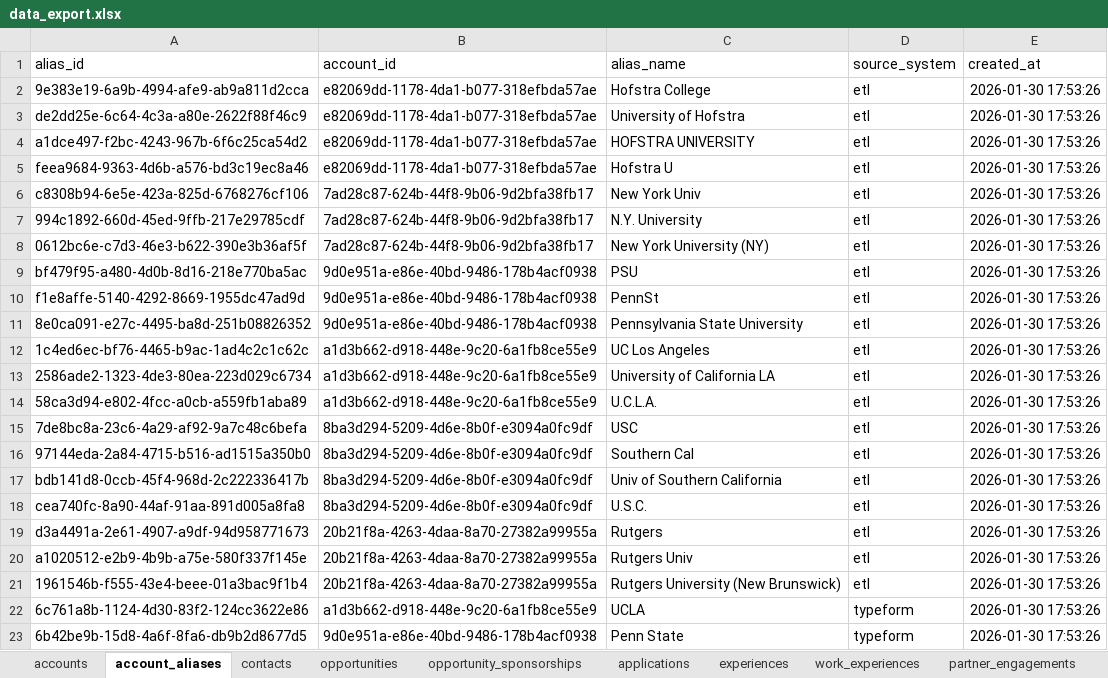
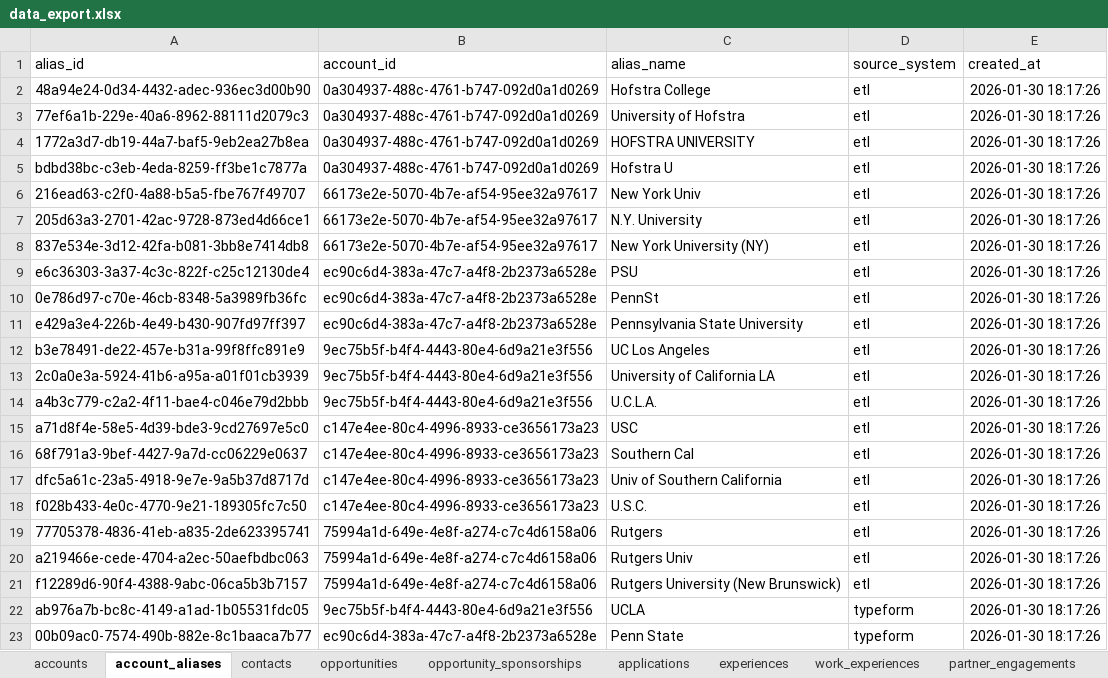
Before and after one commit to gautham0914/PD_Data_Architecture_Project, an Excel workbook: report/data_export.xlsx, sheet account_aliases, drawn as a sheet; only a part is shown; values as stored, in another font and other column widths than the file's, no borders; the diff covers the shown part only; the diff names each change by its address in the sheet, - before the commit and + after, or states it on an @@ line.

```diff
--- a/report/data_export.xlsx (sheet account_aliases)
+++ b/report/data_export.xlsx (sheet account_aliases)
-A2 (alias_id): 9e383e19-6a9b-4994-afe9-ab9a811d2cca
+A2 (alias_id): 48a94e24-0d34-4432-adec-936ec3d00b90
-B2:B5 (account_id): e82069dd-1178-4da1-b077-318efbda57ae
+B2:B5 (account_id): 0a304937-488c-4761-b747-092d0a1d0269
-E2:E23 (created_at): 2026-01-30 17:53:26
+E2:E23 (created_at): 2026-01-30 18:17:26
-A3 (alias_id): de2dd25e-6c64-4c3a-a80e-2622f88f46c9
+A3 (alias_id): 77ef6a1b-229e-40a6-8962-88111d2079c3
-A4 (alias_id): a1dce497-f2bc-4243-967b-6f6c25ca54d2
+A4 (alias_id): 1772a3d7-db19-44a7-baf5-9eb2ea27b8ea
-A5 (alias_id): feea9684-9363-4d6b-a576-bd3c19ec8a46
+A5 (alias_id): bdbd38bc-c3eb-4eda-8259-ff3be1c7877a
-A6 (alias_id): c8308b94-6e5e-423a-825d-6768276cf106
+A6 (alias_id): 216ead63-c2f0-4a88-b5a5-fbe767f49707
-B6:B8 (account_id): 7ad28c87-624b-44f8-9b06-9d2bfa38fb17
+B6:B8 (account_id): 66173e2e-5070-4b7e-af54-95ee32a97617
-A7 (alias_id): 994c1892-660d-45ed-9ffb-217e29785cdf
+A7 (alias_id): 205d63a3-2701-42ac-9728-873ed4d66ce1
-A8 (alias_id): 0612bc6e-c7d3-46e3-b622-390e3b36af5f
+A8 (alias_id): 837e534e-3d12-42fa-b081-3bb8e7414db8
-A9 (alias_id): bf479f95-a480-4d0b-8d16-218e770ba5ac
+A9 (alias_id): e6c36303-3a37-4c3c-822f-c25c12130de4
-B9:B11 (account_id): 9d0e951a-e86e-40bd-9486-178b4acf0938
+B9:B11 (account_id): ec90c6d4-383a-47c7-a4f8-2b2373a6528e
-A10 (alias_id): f1e8affe-5140-4292-8669-1955dc47ad9d
+A10 (alias_id): 0e786d97-c70e-46cb-8348-5a3989fb36fc
-A11 (alias_id): 8e0ca091-e27c-4495-ba8d-251b08826352
+A11 (alias_id): e429a3e4-226b-4e49-b430-907fd97ff397
-A12 (alias_id): 1c4ed6ec-bf76-4465-b9ac-1ad4c2c1c62c
+A12 (alias_id): b3e78491-de22-457e-b31a-99f8ffc891e9
-B12:B14 (account_id): a1d3b662-d918-448e-9c20-6a1fb8ce55e9
+B12:B14 (account_id): 9ec75b5f-b4f4-4443-80e4-6d9a21e3f556
-A13 (alias_id): 2586ade2-1323-4de3-80ea-223d029c6734
+A13 (alias_id): 2c0a0e3a-5924-41b6-a95a-a01f01cb3939
-A14 (alias_id): 58ca3d94-e802-4fcc-a0cb-a559fb1aba89
+A14 (alias_id): a4b3c779-c2a2-4f11-bae4-c046e79d2bbb
-A15 (alias_id): 7de8bc8a-23c6-4a29-af92-9a7c48c6befa
+A15 (alias_id): a71d8f4e-58e5-4d39-bde3-9cd27697e5c0
-B15:B18 (account_id): 8ba3d294-5209-4d6e-8b0f-e3094a0fc9df
+B15:B18 (account_id): c147e4ee-80c4-4996-8933-ce3656173a23
-A16 (alias_id): 97144eda-2a84-4715-b516-ad1515a350b0
+A16 (alias_id): 68f791a3-9bef-4427-9a7d-cc06229e0637
-A17 (alias_id): bdb141d8-0ccb-45f4-968d-2c222336417b
+A17 (alias_id): dfc5a61c-23a5-4918-9e7e-9a5b37d8717d
-A18 (alias_id): cea740fc-8a90-44af-91aa-891d005a8fa8
+A18 (alias_id): f028b433-4e0c-4770-9e21-189305fc7c50
-A19 (alias_id): d3a4491a-2e61-4907-a9df-94d958771673
+A19 (alias_id): 77705378-4836-41eb-a835-2de623395741
-B19:B21 (account_id): 20b21f8a-4263-4daa-8a70-27382a99955a
+B19:B21 (account_id): 75994a1d-649e-4e8f-a274-c7c4d6158a06
-A20 (alias_id): a1020512-e2b9-4b9b-a75e-580f337f145e
+A20 (alias_id): a219466e-cede-4704-a2ec-50aefbdbc063
-A21 (alias_id): 1961546b-f555-43e4-beee-01a3bac9f1b4
+A21 (alias_id): f12289d6-90f4-4388-9abc-06ca5b3b7157
-A22 (alias_id): 6c761a8b-1124-4d30-83f2-124cc3622e86
+A22 (alias_id): ab976a7b-bc8c-4149-a1ad-1b05531fdc05
-B22 (account_id): a1d3b662-d918-448e-9c20-6a1fb8ce55e9
+B22 (account_id): 9ec75b5f-b4f4-4443-80e4-6d9a21e3f556
-A23 (alias_id): 6b42be9b-15d8-4a6f-8fa6-db9b2d8677d5
+A23 (alias_id): 00b09ac0-7574-490b-882e-8c1baaca7b77
-B23 (account_id): 9d0e951a-e86e-40bd-9486-178b4acf0938
+B23 (account_id): ec90c6d4-383a-47c7-a4f8-2b2373a6528e
```
Also changed, not shown: 13 added rows, 13 removed rows and 55 edited cells elsewhere in this sheet, sheet work_experiences, sheet contacts, sheet applications, sheet outreach_messages, sheet partner_engagements, sheet experiences, 4 more sheets, 25 other files.
